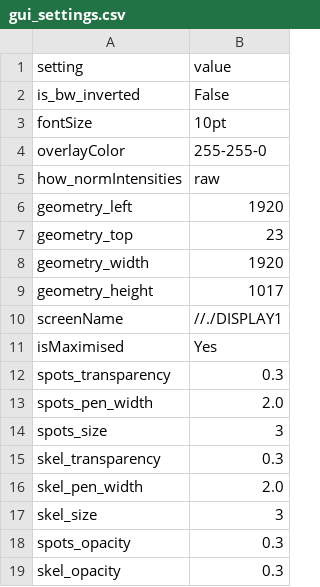
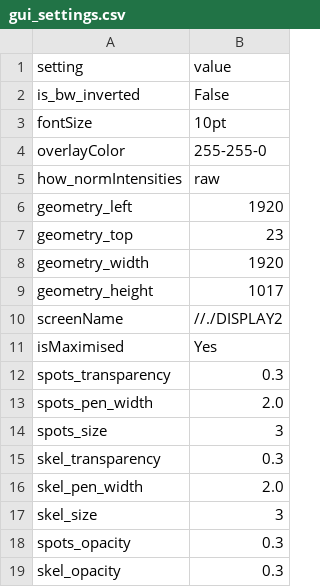
Before and after one commit to ElpadoCan/SpotMAX, a CSV file: spotmax/settings/gui_settings.csv, drawn as a sheet.

```diff
--- a/spotmax/settings/gui_settings.csv
+++ b/spotmax/settings/gui_settings.csv
@@ -9,3 +9,3 @@ geometry_width,1920
 geometry_height,1017
-screenName,//./DISPLAY1
+screenName,//./DISPLAY2
 isMaximised,Yes
```
Also changed, not shown: spotmax/settings/last_entries_metadata.csv, spotmax/settings/recentPaths.csv, 13 other files.
